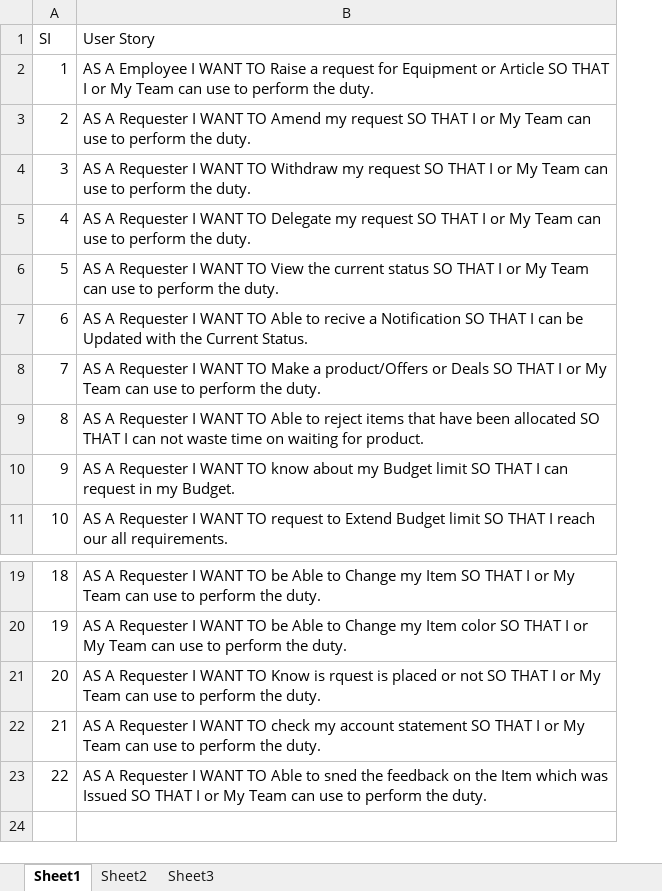
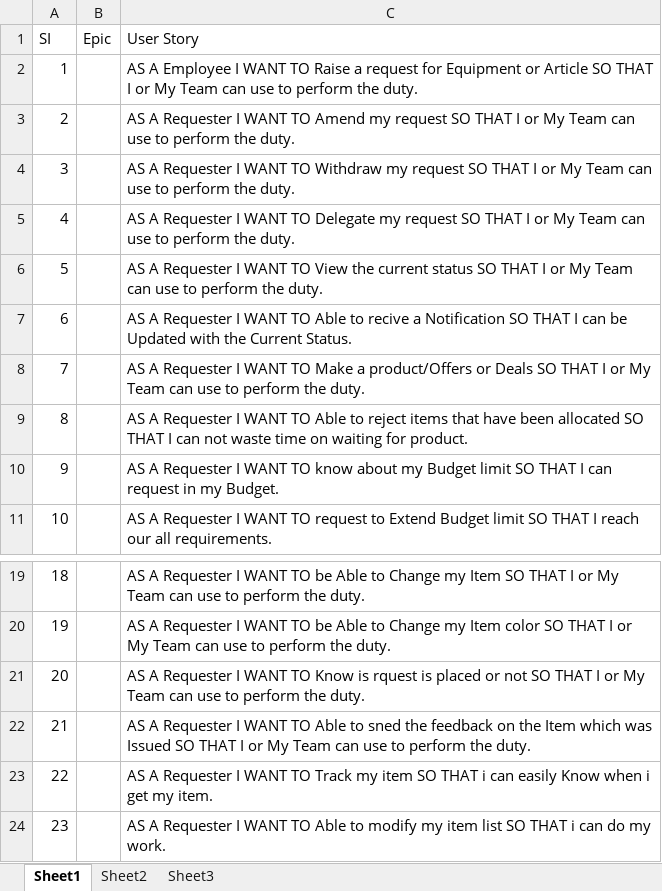
Before and after one commit to revanthsaikarry/Playground, an Excel workbook: BankAPP-Employee User stories.xlsx, sheet Sheet1, drawn as a sheet; only a part is shown, gaps mark what is left out; values as stored, in another font and other column widths than the file's, no borders; removed rows and columns are numbered as before the commit, all else as after; the diff names each change by its address in the sheet, - before the commit and + after, or states it on an @@ line.

Commit message:
updated user story file.

```diff
--- a/BankAPP-Employee User stories.xlsx (sheet Sheet1)
+++ b/BankAPP-Employee User stories.xlsx (sheet Sheet1)
+column B (Epic), empty
-row 22: 21 | AS A Requester I WANT TO check my account statement SO THAT I or My Team can use to perform the duty.
@@ column A (SI) renumbered in row 22 @@
+row 23: 22 |  | AS A Requester I WANT TO Track my item SO THAT i can easily Know when i get my item.
+row 24: 23 |  | AS A Requester I WANT TO Able to modify my item list SO THAT i can do my work.
```
